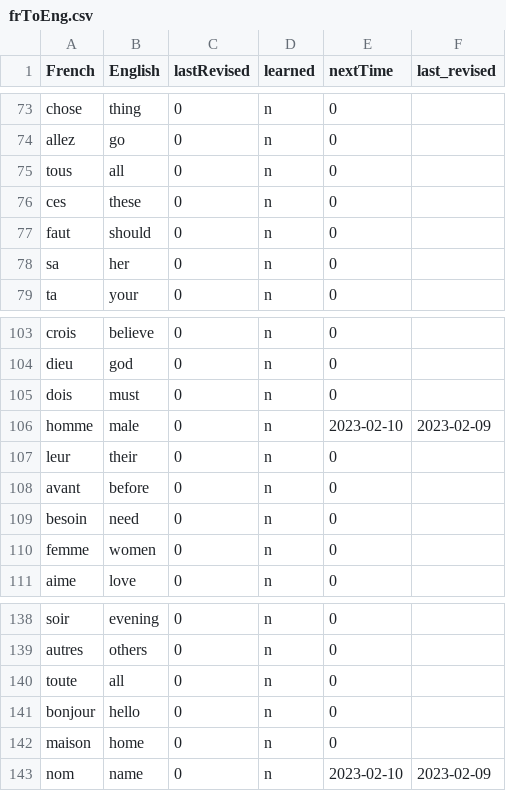
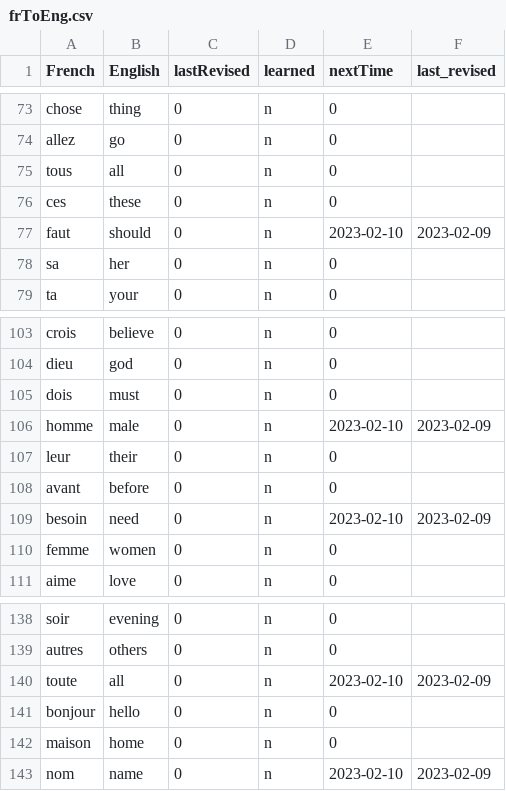
Before and after one commit to lynah2/ReviewSmartApp, a CSV file: frToEng.csv, drawn as a sheet; only a part is shown, gaps mark what is left out; the diff covers the shown part only.

```diff
--- a/frToEng.csv
+++ b/frToEng.csv
@@ -76,3 +76,3 @@ tous,all,0,n,0,
 ces,these,0,n,0,
-faut,should,0,n,0,
+faut,should,0,n,2023-02-10,2023-02-09
 sa,her,0,n,0,
@@ -108,3 +108,3 @@ leur,their,0,n,0,
 avant,before,0,n,0,
-besoin,need,0,n,0,
+besoin,need,0,n,2023-02-10,2023-02-09
 femme,women,0,n,0,
@@ -139,3 +139,3 @@ soir,evening,0,n,0,
 autres,others,0,n,0,
-toute,all,0,n,0,
+toute,all,0,n,2023-02-10,2023-02-09
 bonjour,hello,0,n,0,
```
Also changed, not shown: 25 edited cells elsewhere in this file, 2 other files.
